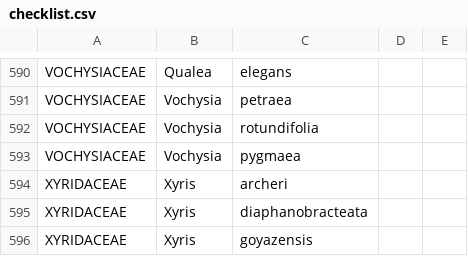
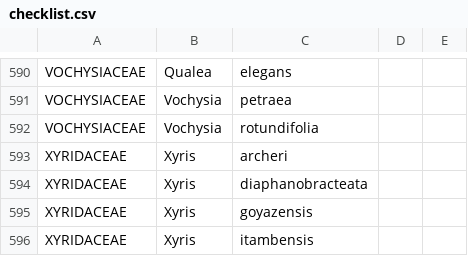
Before and after one commit to CNCFlora/Assessment, a CSV file: config/checklist.csv, drawn as a sheet; only a part is shown, gaps mark what is left out; the shorter side is filled out with more unchanged rows.

Commit message:
remove spp from checklist

```diff
--- a/config/checklist.csv
+++ b/config/checklist.csv
@@ -592,3 +592,2 @@
 "VOCHYSIACEAE";"Vochysia";"rotundifolia";"";""
-"VOCHYSIACEAE";"Vochysia";"pygmaea";"";""
 "XYRIDACEAE";"Xyris";"archeri";"";""
```
